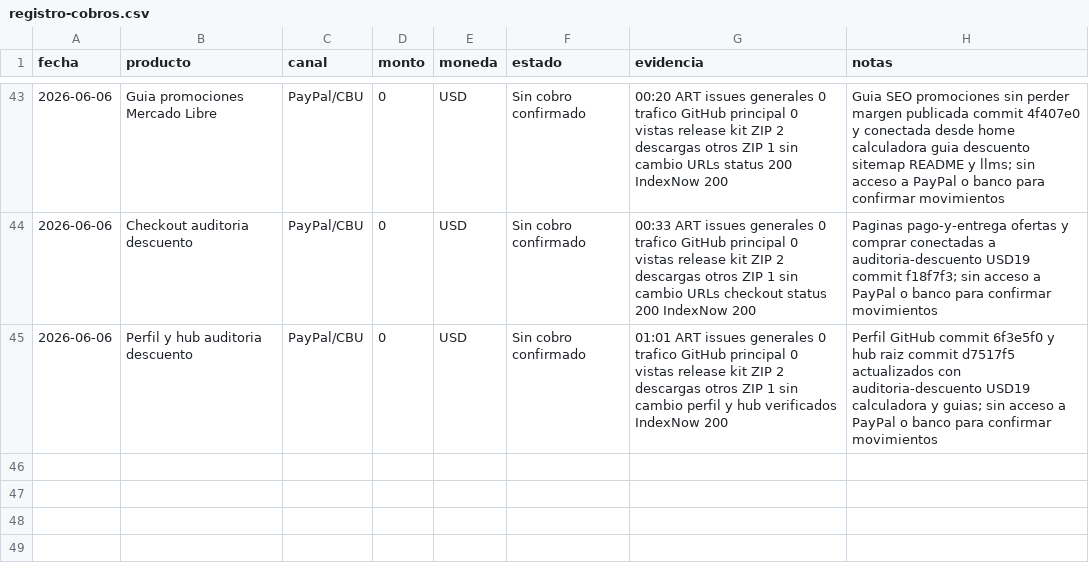
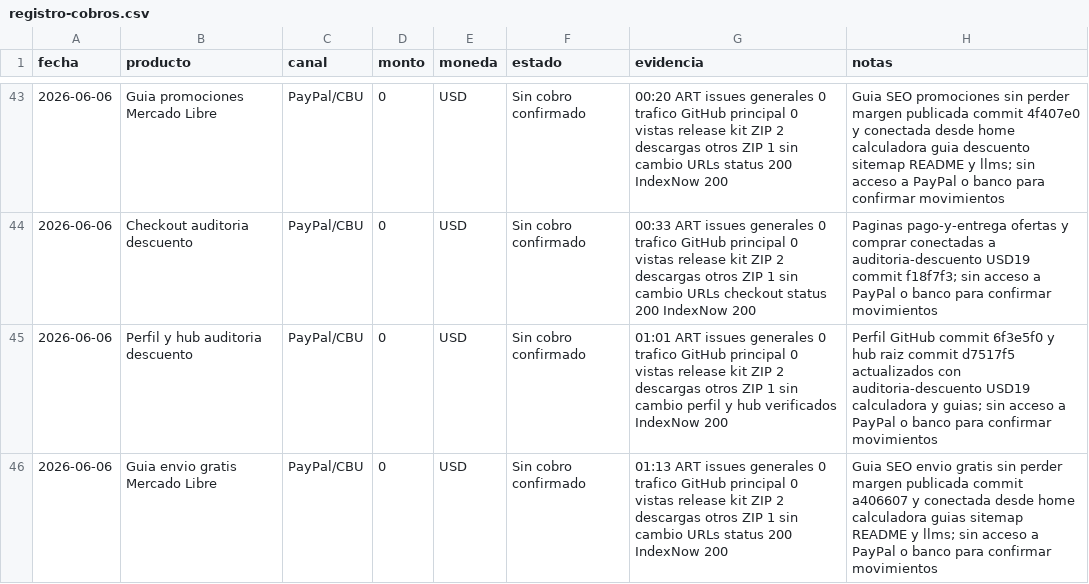
Before and after one commit to bozicovichsantiago20-oss/kit-vendedor-express, a CSV file: operacion/registro-cobros.csv, drawn as a sheet; only a part is shown, gaps mark what is left out.

```diff
--- a/operacion/registro-cobros.csv
+++ b/operacion/registro-cobros.csv
@@ -45 +45,2 @@ fecha,producto,canal,monto,moneda,estado,evidencia,notas
 2026-06-06,Perfil y hub auditoria descuento,PayPal/CBU,0,USD,Sin cobro confirmado,01:01 ART issues generales 0 trafico GitHub principal 0 vistas release kit ZIP 2 descargas otros ZIP 1 sin cambio perfil y hub verificados IndexNow 200,Perfil GitHub commit 6f3e5f0 y hub raiz commit d7517f5 actualizados con auditoria-descuento USD19 calculadora y guias; sin acceso a PayPal o banco para confirmar movimientos
+2026-06-06,Guia envio gratis Mercado Libre,PayPal/CBU,0,USD,Sin cobro confirmado,01:13 ART issues generales 0 trafico GitHub principal 0 vistas release kit ZIP 2 descargas otros ZIP 1 sin cambio URLs status 200 IndexNow 200,Guia SEO envio gratis sin perder margen publicada commit a406607 y conectada desde home calculadora guias sitemap README y llms; sin acceso a PayPal o banco para confirmar movimientos
```
Also changed, not shown: operacion/canales-distribucion.csv, 1 other file.
